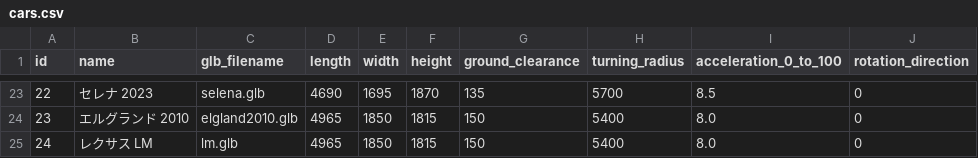
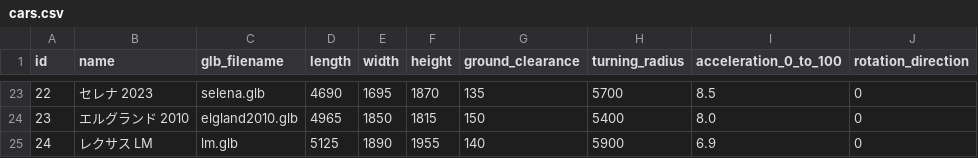
Before and after one commit to yookx450f/blender-vs-code, a CSV file: cars.csv, drawn as a sheet; only a part is shown, gaps mark what is left out.

```diff
--- a/cars.csv
+++ b/cars.csv
@@ -24,2 +24,2 @@ id,name,glb_filename,length,width,height,ground_clearance,turning_radius,acceler
 23,エルグランド 2010,elgland2010.glb,4965,1850,1815,150,5400,8.0,0
-24,レクサス LM,lm.glb,4965,1850,1815,150,5400,8.0,0
+24,レクサス LM,lm.glb,5125,1890,1955,140,5900,6.9,0
```
Also changed, not shown: 2 other files.
